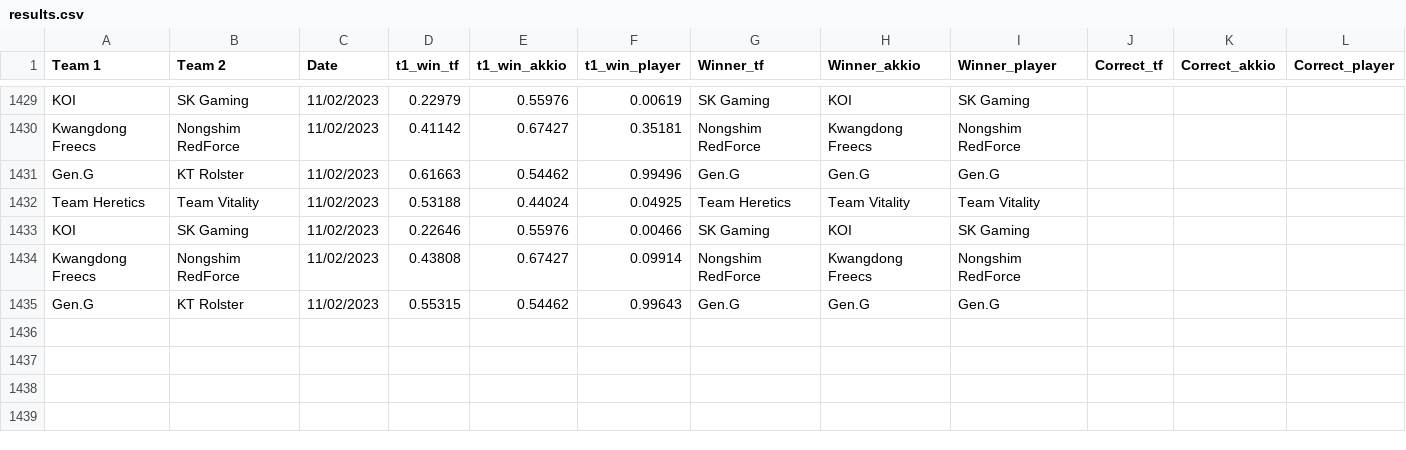
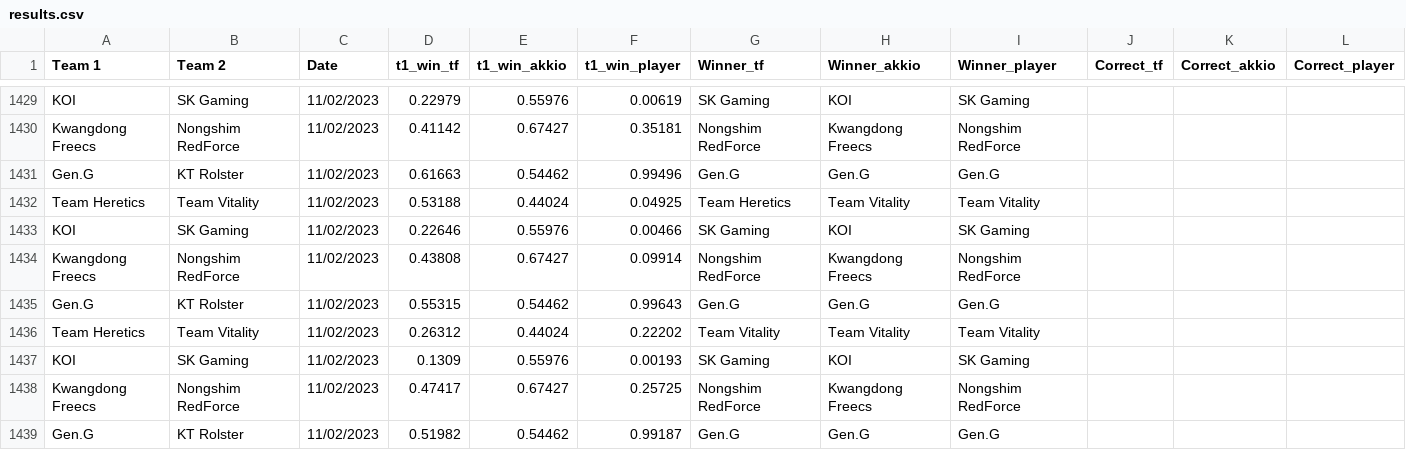
Before and after one commit to a-huk/lol_esports-predictions, a CSV file: results.csv, drawn as a sheet; only a part is shown, gaps mark what is left out; the diff names each change by its address in the sheet, - before the commit and + after, or states it on an @@ line.

Commit message:
Update predictions

```diff
--- a/results.csv
+++ b/results.csv
+row 1436: Team Heretics | Team Vitality | 11/02/2023 | 0.26312 | 0.44024 | 0.22202 | Team Vitality | Team Vitality | Team Vitality
+row 1437: KOI | SK Gaming | 11/02/2023 | 0.1309 | 0.55976 | 0.00193 | SK Gaming | KOI | SK Gaming
+row 1438: Kwangdong Freecs | Nongshim RedForce | 11/02/2023 | 0.47417 | 0.67427 | 0.25725 | Nongshim RedForce | Kwangdong Freecs | Nongshim RedForce
+row 1439: Gen.G | KT Rolster | 11/02/2023 | 0.51982 | 0.54462 | 0.99187 | Gen.G | Gen.G | Gen.G
```
